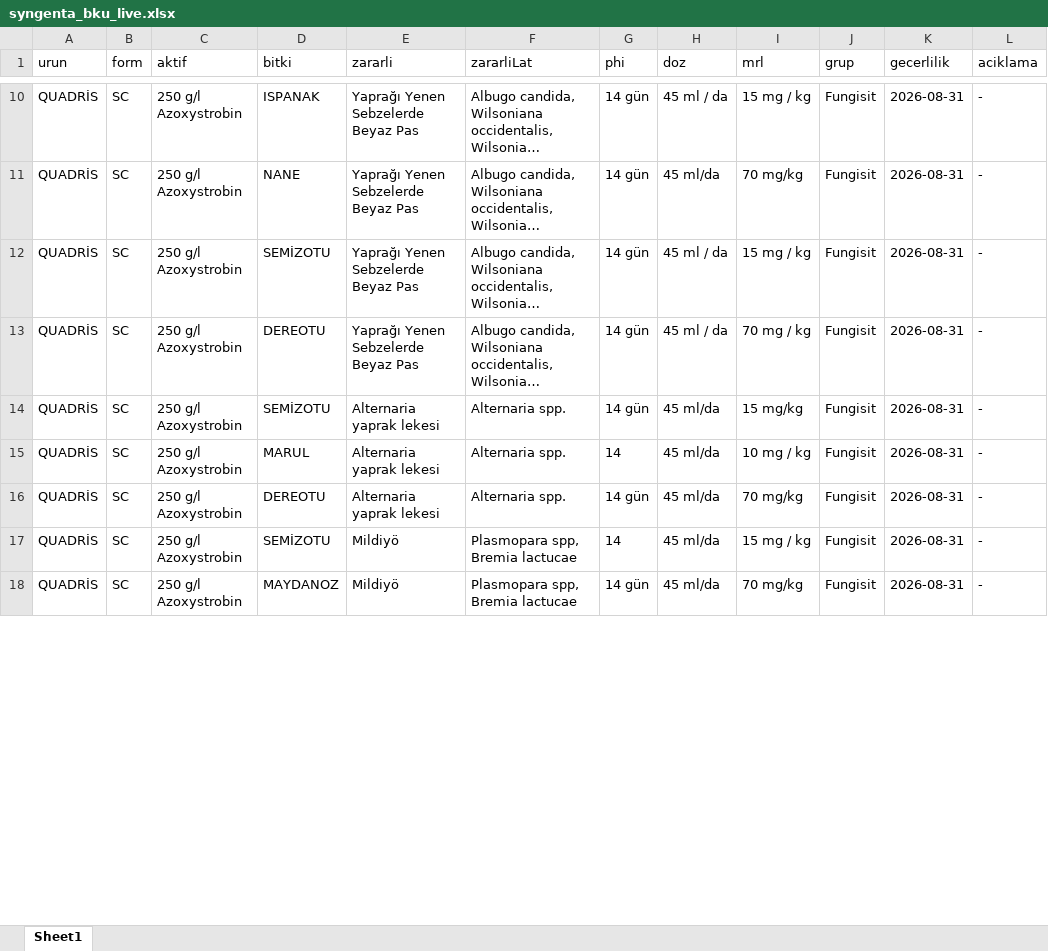
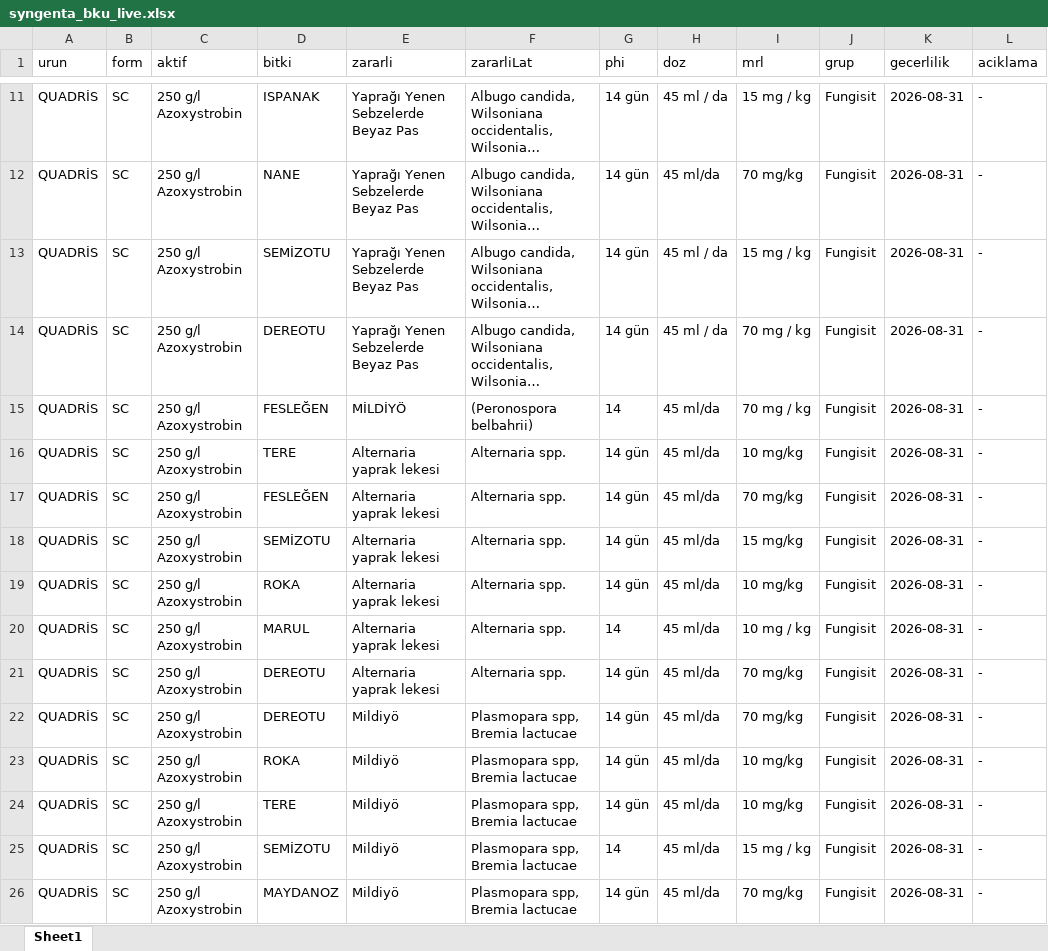
Before and after one commit to koselerkubra-bot/gecicitavsiye, an Excel workbook: syngenta_bku_live.xlsx, sheet Sheet1, drawn as a sheet; only a part is shown, gaps mark what is left out; long unchanged cells end in …; values as stored, in another font and other column widths than the file's, no borders; the diff covers the shown part only; the diff names each change by its address in the sheet, - before the commit and + after, or states it on an @@ line.

```diff
--- a/syngenta_bku_live.xlsx (sheet Sheet1)
+++ b/syngenta_bku_live.xlsx (sheet Sheet1)
+row 15: QUADRİS | SC | 250 g/l Azoxystrobin | FESLEĞEN | MİLDİYÖ | (Peronospora belbahrii) | 14 | 45 ml/da | 70 mg / kg | Fungisit | 2026-08-31 | -
+row 16: QUADRİS | SC | 250 g/l Azoxystrobin | TERE | Alternaria yaprak lekesi | Alternaria spp. | 14 gün | 45 ml/da | 10 mg/kg | Fungisit | 2026-08-31 | -
+row 17: QUADRİS | SC | 250 g/l Azoxystrobin | FESLEĞEN | Alternaria yaprak lekesi | Alternaria spp. | 14 gün | 45 ml/da | 70 mg/kg | Fungisit | 2026-08-31 | -
+row 19: QUADRİS | SC | 250 g/l Azoxystrobin | ROKA | Alternaria yaprak lekesi | Alternaria spp. | 14 gün | 45 ml/da | 10 mg/kg | Fungisit | 2026-08-31 | -
@@ row 19 moved to row 22: QUADRİS @@
+row 23: QUADRİS | SC | 250 g/l Azoxystrobin | ROKA | Mildiyö | Plasmopara spp, Bremia lactucae | 14 gün | 45 ml/da | 10 mg/kg | Fungisit | 2026-08-31 | -
+row 24: QUADRİS | SC | 250 g/l Azoxystrobin | TERE | Mildiyö | Plasmopara spp, Bremia lactucae | 14 gün | 45 ml/da | 10 mg/kg | Fungisit | 2026-08-31 | -
```
Also changed, not shown: 6 added rows and 4 moved rows elsewhere in this sheet, 2 other files.
